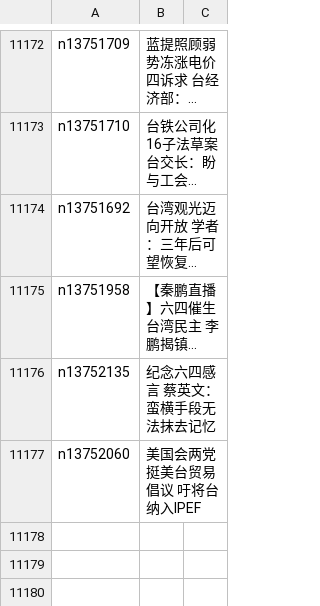
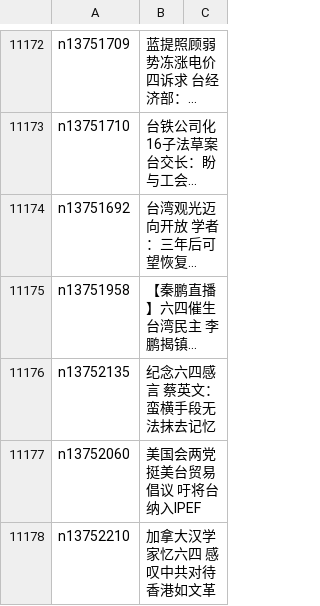
Before and after one commit to easy2view/epoch-news, a CSV file: indexes/ncid1349361.csv, drawn as a sheet; only a part is shown, gaps mark what is left out; long unchanged cells end in ….

```diff
--- a/indexes/ncid1349361.csv
+++ b/indexes/ncid1349361.csv
@@ -11177 +11177,2 @@ n13752135,纪念六四感言 蔡英文：蛮横手段无法抹去记忆
 n13752060,美国会两党挺美台贸易倡议 吁将台纳入IPEF
+n13752210,加拿大汉学家忆六四 感叹中共对待香港如文革
```
Also changed, not shown: indexes/ncid1078158.csv, indexes/ncid1349362.csv, 40 other files.
